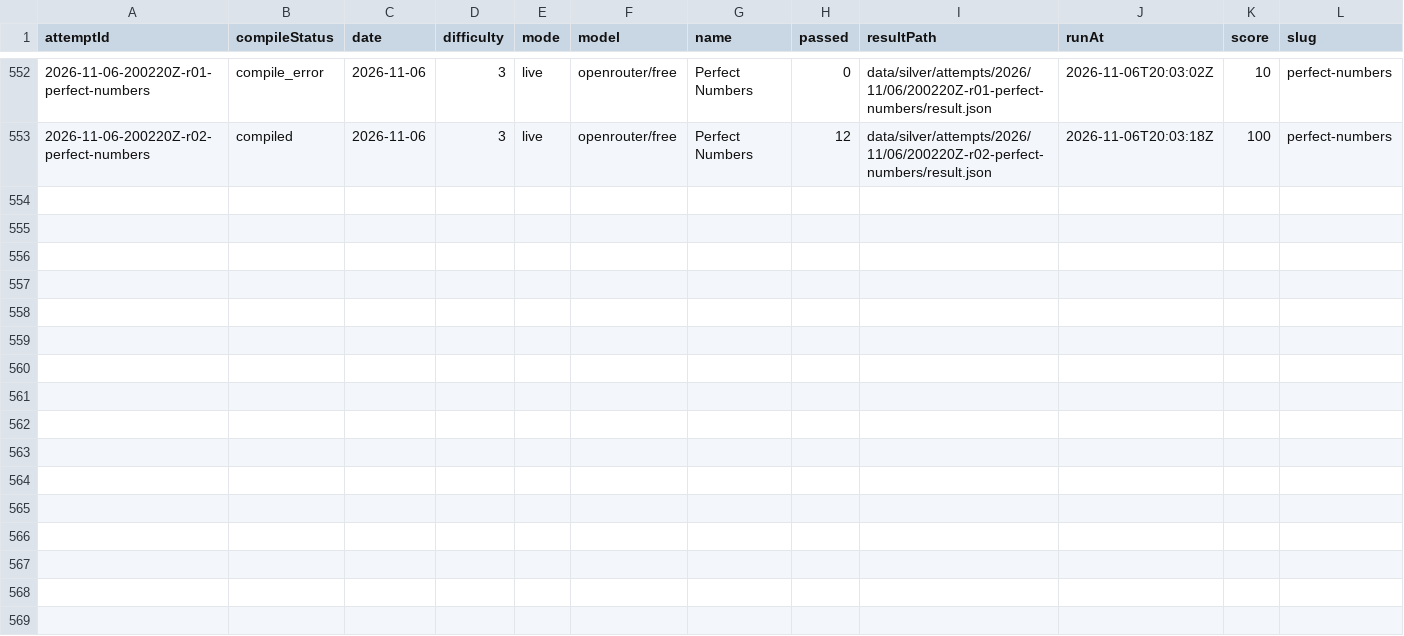
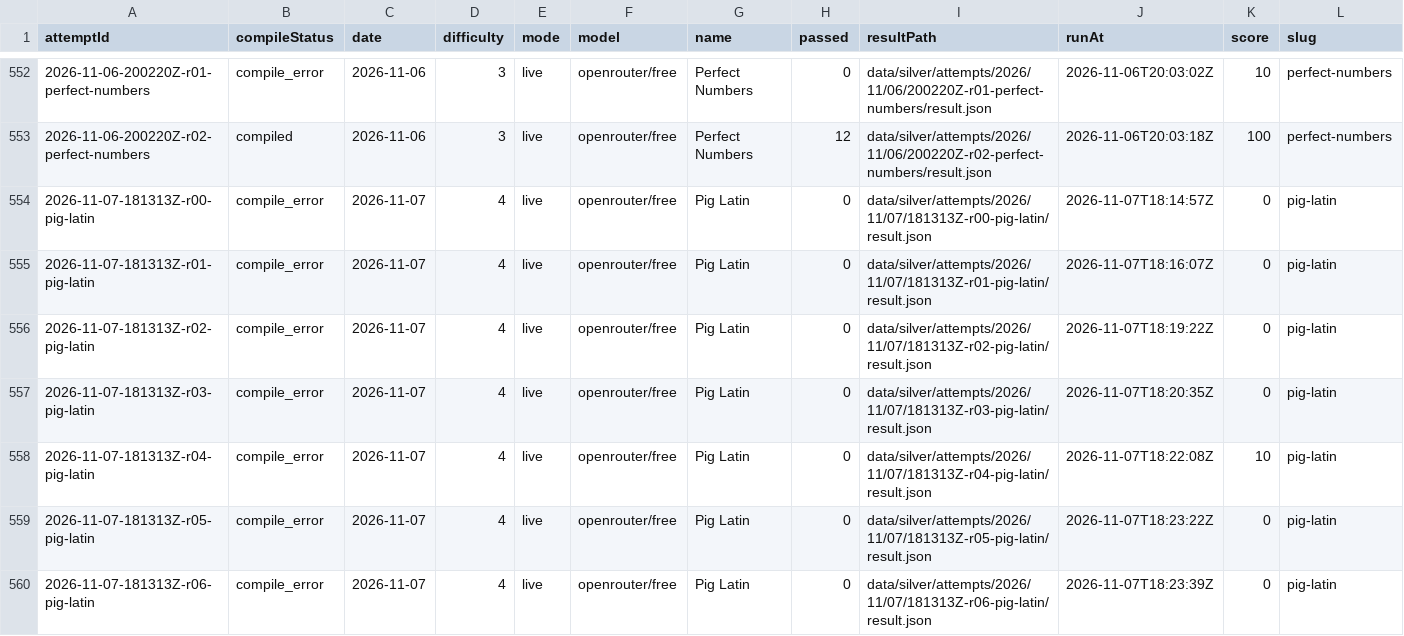
Before and after one commit to s04/zigsyphus, a CSV file: data/gold/runs.csv, drawn as a sheet; only a part is shown, gaps mark what is left out; rows hold the shown columns only; the diff names each change by its address in the sheet, - before the commit and + after, or states it on an @@ line.

```diff
--- a/data/gold/runs.csv
+++ b/data/gold/runs.csv
+row 554: 2026-11-07-181313Z-r00-pig-latin | compile_error | 2026-11-07 | 4 | live | openrouter/free | Pig Latin | 0 | data/silver/attempts/2026/11/07/181313Z-r00-pig-latin/result.json | 2026-11-07T18:14:57Z | 0 | pig-latin
+row 555: 2026-11-07-181313Z-r01-pig-latin | compile_error | 2026-11-07 | 4 | live | openrouter/free | Pig Latin | 0 | data/silver/attempts/2026/11/07/181313Z-r01-pig-latin/result.json | 2026-11-07T18:16:07Z | 0 | pig-latin
+row 556: 2026-11-07-181313Z-r02-pig-latin | compile_error | 2026-11-07 | 4 | live | openrouter/free | Pig Latin | 0 | data/silver/attempts/2026/11/07/181313Z-r02-pig-latin/result.json | 2026-11-07T18:19:22Z | 0 | pig-latin
+row 557: 2026-11-07-181313Z-r03-pig-latin | compile_error | 2026-11-07 | 4 | live | openrouter/free | Pig Latin | 0 | data/silver/attempts/2026/11/07/181313Z-r03-pig-latin/result.json | 2026-11-07T18:20:35Z | 0 | pig-latin
+row 558: 2026-11-07-181313Z-r04-pig-latin | compile_error | 2026-11-07 | 4 | live | openrouter/free | Pig Latin | 0 | data/silver/attempts/2026/11/07/181313Z-r04-pig-latin/result.json | 2026-11-07T18:22:08Z | 10 | pig-latin
+row 559: 2026-11-07-181313Z-r05-pig-latin | compile_error | 2026-11-07 | 4 | live | openrouter/free | Pig Latin | 0 | data/silver/attempts/2026/11/07/181313Z-r05-pig-latin/result.json | 2026-11-07T18:23:22Z | 0 | pig-latin
+row 560: 2026-11-07-181313Z-r06-pig-latin | compile_error | 2026-11-07 | 4 | live | openrouter/free | Pig Latin | 0 | data/silver/attempts/2026/11/07/181313Z-r06-pig-latin/result.json | 2026-11-07T18:23:39Z | 0 | pig-latin
```
Also changed, not shown: 30 other files.
